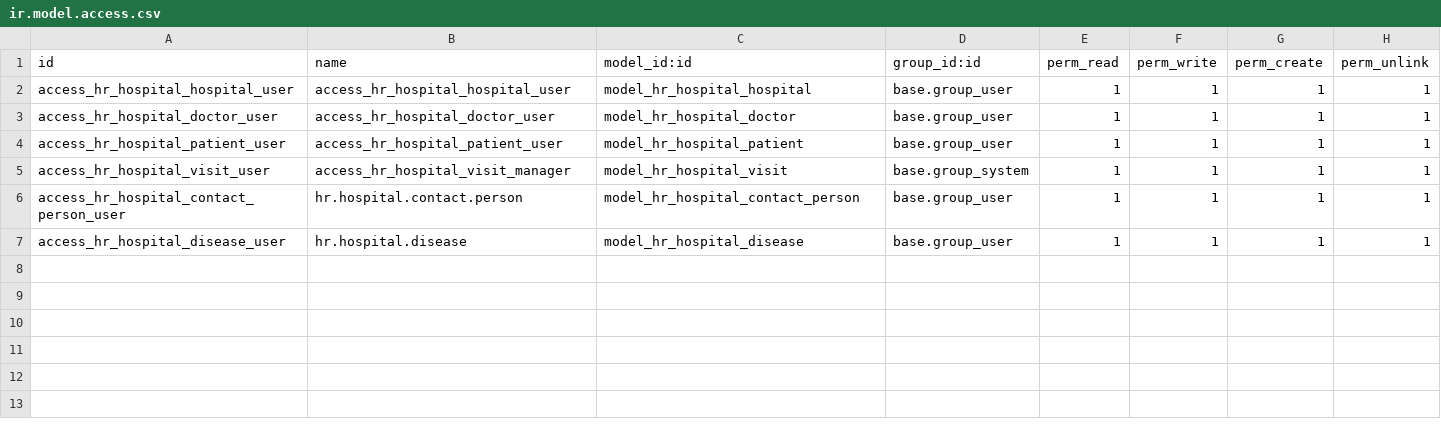
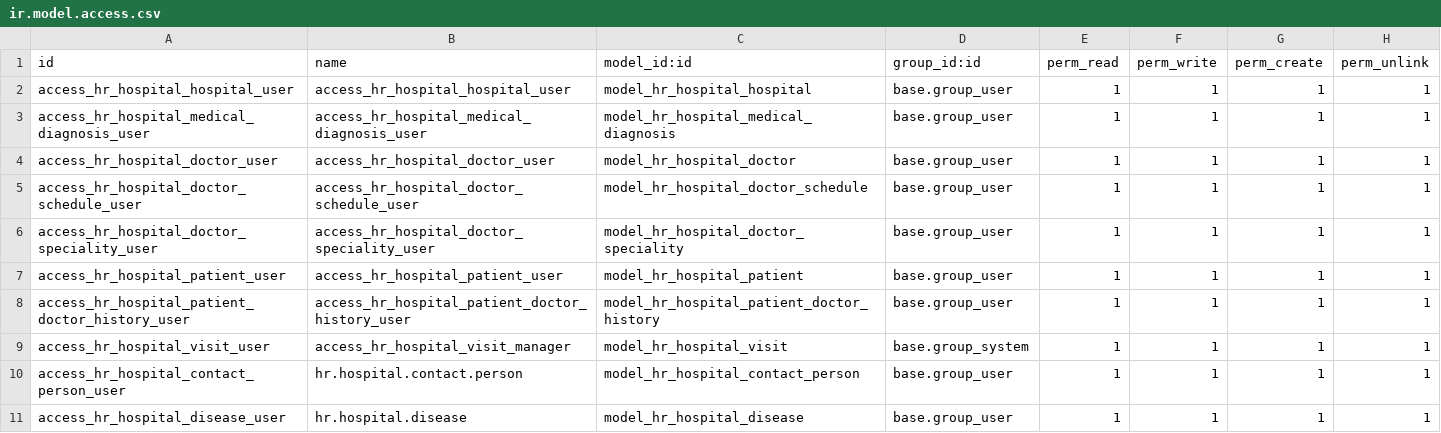
Before and after one commit to web100ry/odoo_modules, a CSV file: hr_hospital/security/ir.model.access.csv, drawn as a sheet; the diff names each change by its address in the sheet, - before the commit and + after, or states it on an @@ line.

Commit message:
add access

```diff
--- a/hr_hospital/security/ir.model.access.csv
+++ b/hr_hospital/security/ir.model.access.csv
+row 3: access_hr_hospital_medical_diagnosis_user | access_hr_hospital_medical_diagnosis_user | model_hr_hospital_medical_diagnosis | base.group_user | 1 | 1 | 1 | 1
+row 5: access_hr_hospital_doctor_schedule_user | access_hr_hospital_doctor_schedule_user | model_hr_hospital_doctor_schedule | base.group_user | 1 | 1 | 1 | 1
+row 6: access_hr_hospital_doctor_speciality_user | access_hr_hospital_doctor_speciality_user | model_hr_hospital_doctor_speciality | base.group_user | 1 | 1 | 1 | 1
+row 8: access_hr_hospital_patient_doctor_history_user | access_hr_hospital_patient_doctor_history_user | model_hr_hospital_patient_doctor_history | base.group_user | 1 | 1 | 1 | 1
```
